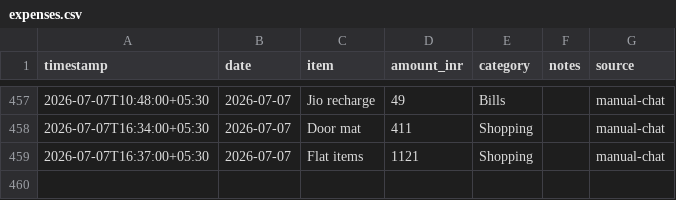
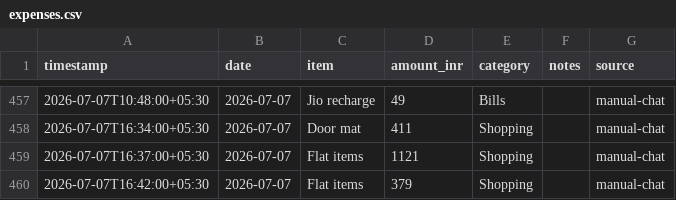
Before and after one commit to Sukrittt/envelope, a CSV file: data/expenses.csv, drawn as a sheet; only a part is shown, gaps mark what is left out; the diff names each change by its address in the sheet, - before the commit and + after, or states it on an @@ line.

Commit message:
Log expense: Flat items ₹379

```diff
--- a/data/expenses.csv
+++ b/data/expenses.csv
+row 460: 2026-07-07T16:42:00+05:30 | 2026-07-07 | Flat items | 379 | Shopping |  | manual-chat
```
Also changed, not shown: productivity/expenses.csv, public/productivity/expenses.csv, 1 other file.
